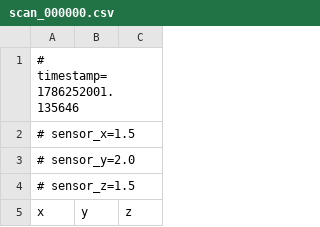
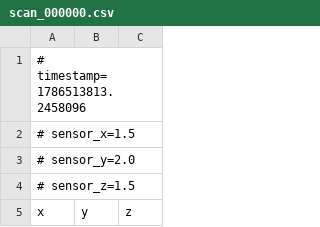
Before and after one commit to FazaDR/ATCprototype, a CSV file: dataset/scans/scan_000000.csv, drawn as a sheet; only a part is shown.

```diff
--- a/dataset/scans/scan_000000.csv
+++ b/dataset/scans/scan_000000.csv
@@ -1,2 +1,2 @@
-# timestamp=1786252001.135646
+# timestamp=1786513813.2458096
 # sensor_x=1.5
```
Also changed, not shown: dataset/scans/scan_000003.csv, dataset/scans/scan_000005.csv, 18 other files.
